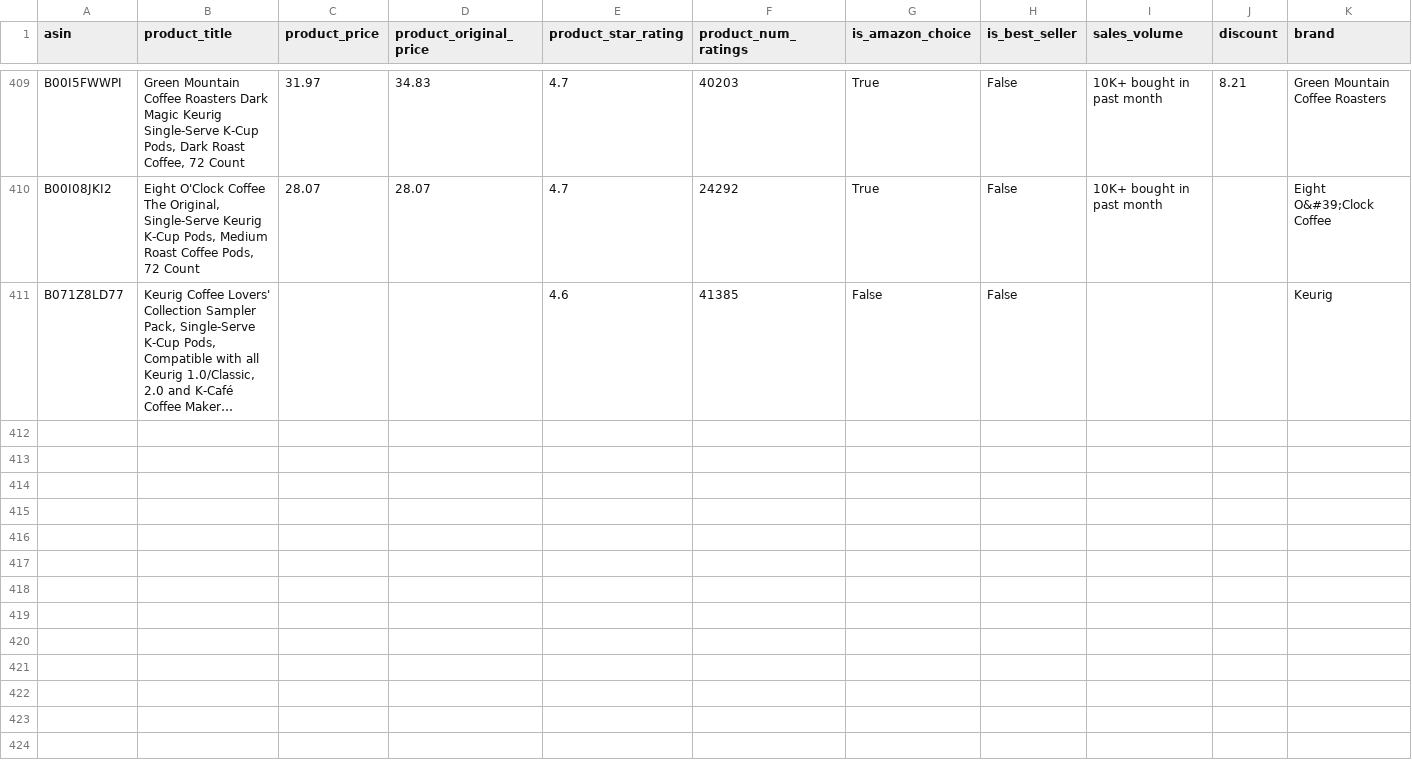
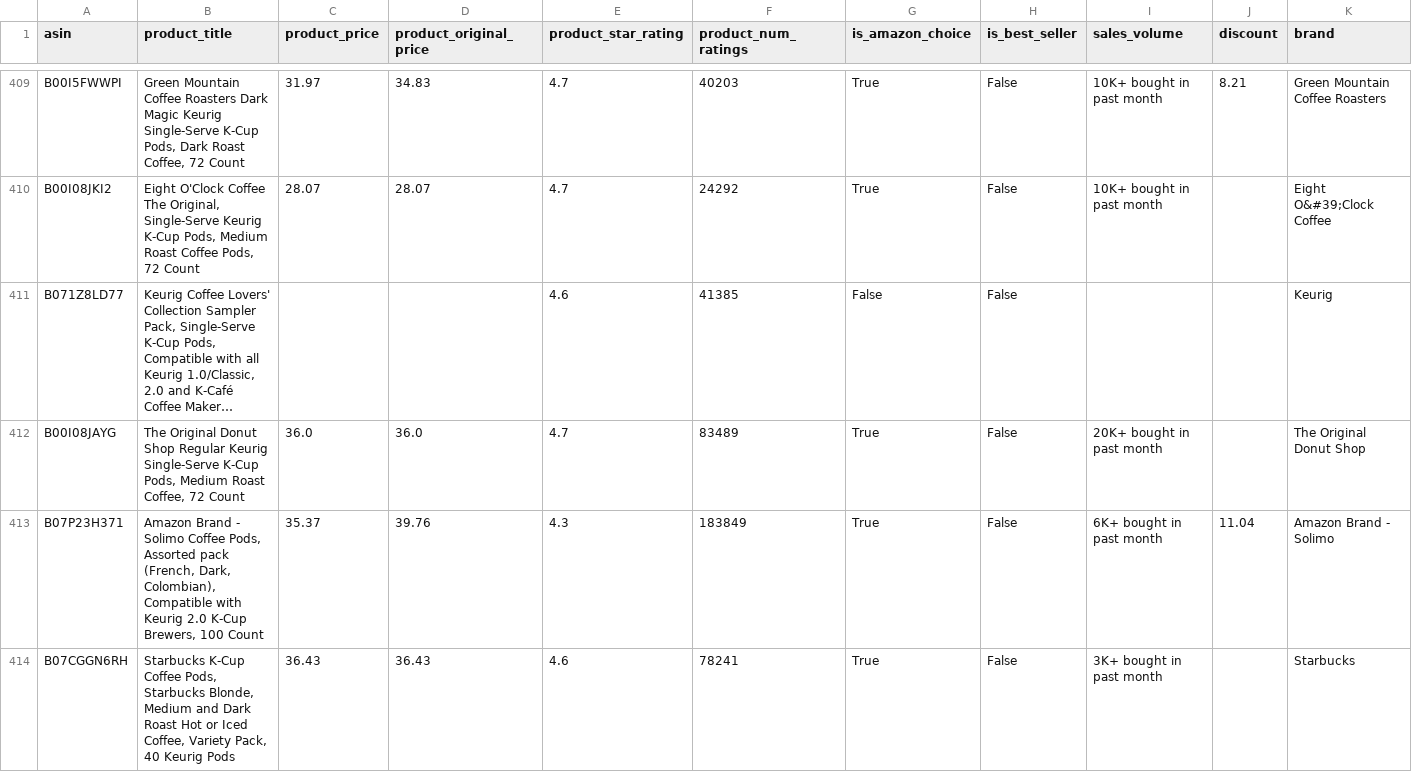
Before and after one commit to leonelmoreno-cmd/tracking2, a CSV file: data/competitors_history - RIO.csv, drawn as a sheet; only a part is shown, gaps mark what is left out; long unchanged cells end in …; rows hold the shown columns only; the diff covers the shown part only; the diff names each change by its address in the sheet, - before the commit and + after, or states it on an @@ line.

```diff
--- a/data/competitors_history - RIO.csv
+++ b/data/competitors_history - RIO.csv
+row 412: B00I08JAYG | The Original Donut Shop Regular Keurig Single-Serve K-Cup Pods, Medium Roast Coffee, 72 Count | 36.0 | 36.0 | 4.7 | 83489 | True | False | 20K+ bought in past month |  | The Original Donut Shop
+row 413: B07P23H371 | Amazon Brand - Solimo Coffee Pods, Assorted pack (French, Dark, Colombian), Compatible with Keurig 2.0 K-Cup Brewers, 100 Count | 35.37 | 39.76 | 4.3 | 183849 | True | False | 6K+ bought in past month | 11.04 | Amazon Brand - Solimo
+row 414: B07CGGN6RH | Starbucks K-Cup Coffee Pods, Starbucks Blonde, Medium and Dark Roast Hot or Iced Coffee, Variety Pack, 40 Keurig Pods | 36.43 | 36.43 | 4.6 | 78241 | True | False | 3K+ bought in past month |  | Starbucks
```
Also changed, not shown: 7 added rows elsewhere in this file.
